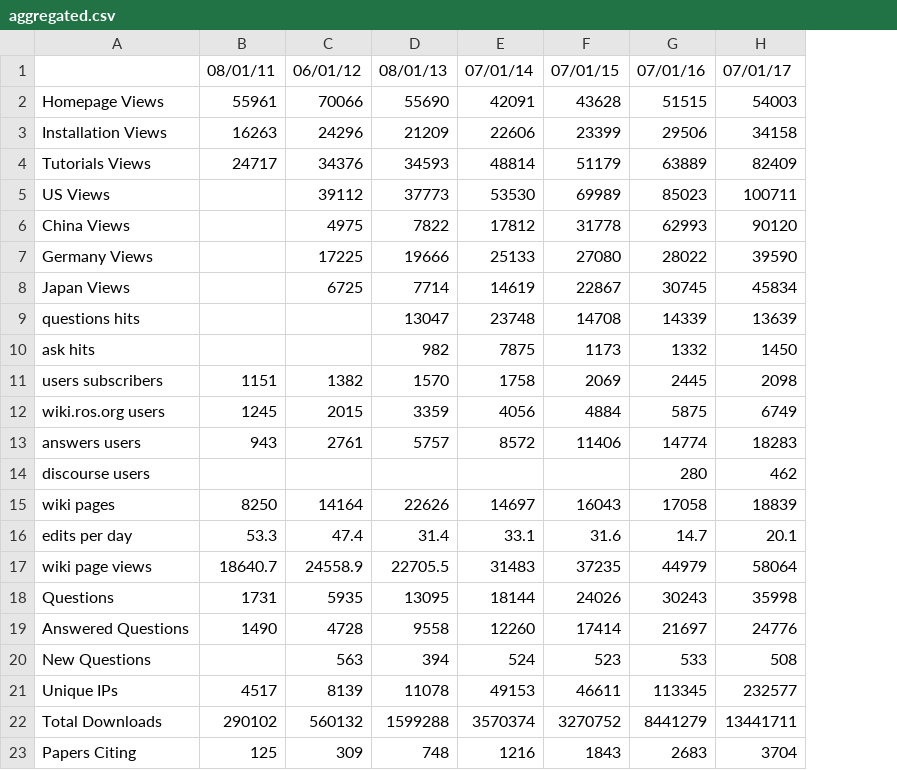
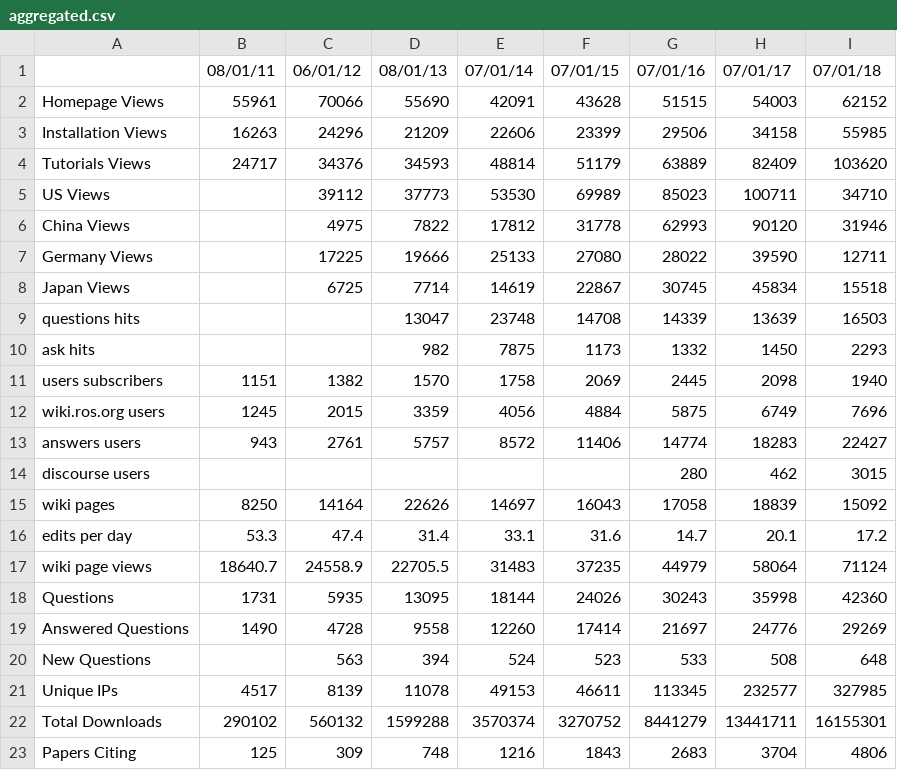
Before and after one commit to DLu/ros_metrics, a CSV file: aggregated.csv, drawn as a sheet; the diff names each change by its address in the sheet, - before the commit and + after, or states it on an @@ line.

Commit message:
New stats

```diff
--- a/aggregated.csv
+++ b/aggregated.csv
+column I, rows 1-23: 07/01/18 | 62152 | 55985 | 103620 | 34710 | 31946 | 12711 | 15518 | 16503 | 2293 | 1940 | 7696 | 22427 | 3015 | 15092 | 17.2 | 71124 | 42360 | 29269 | 648 | 327985 | 16155301 | 4806
```
